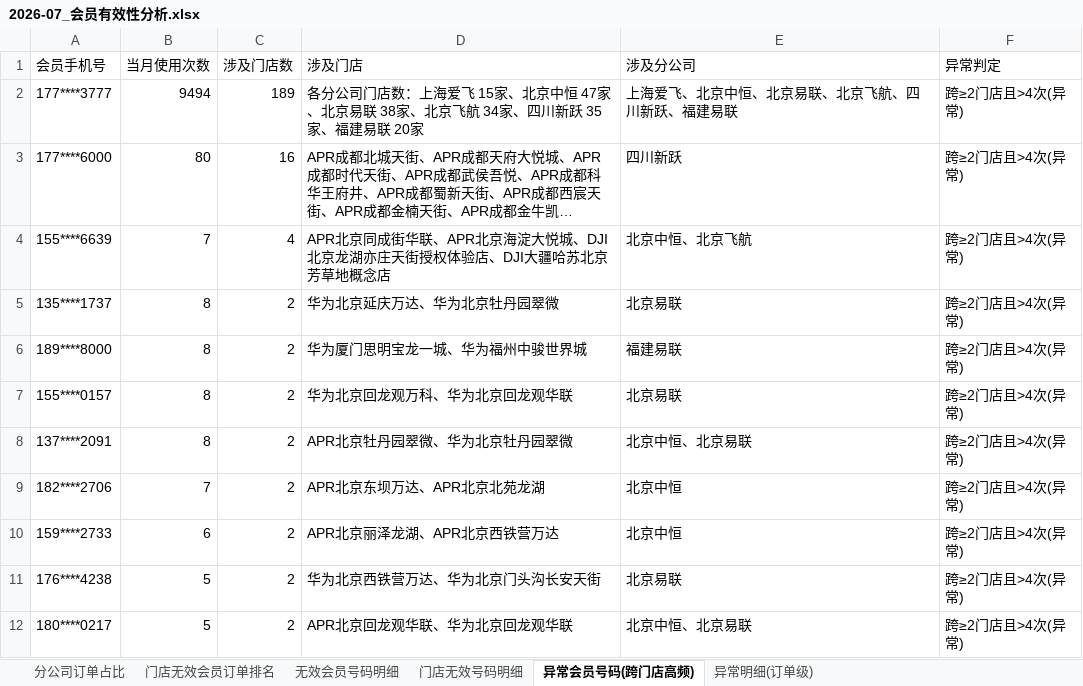
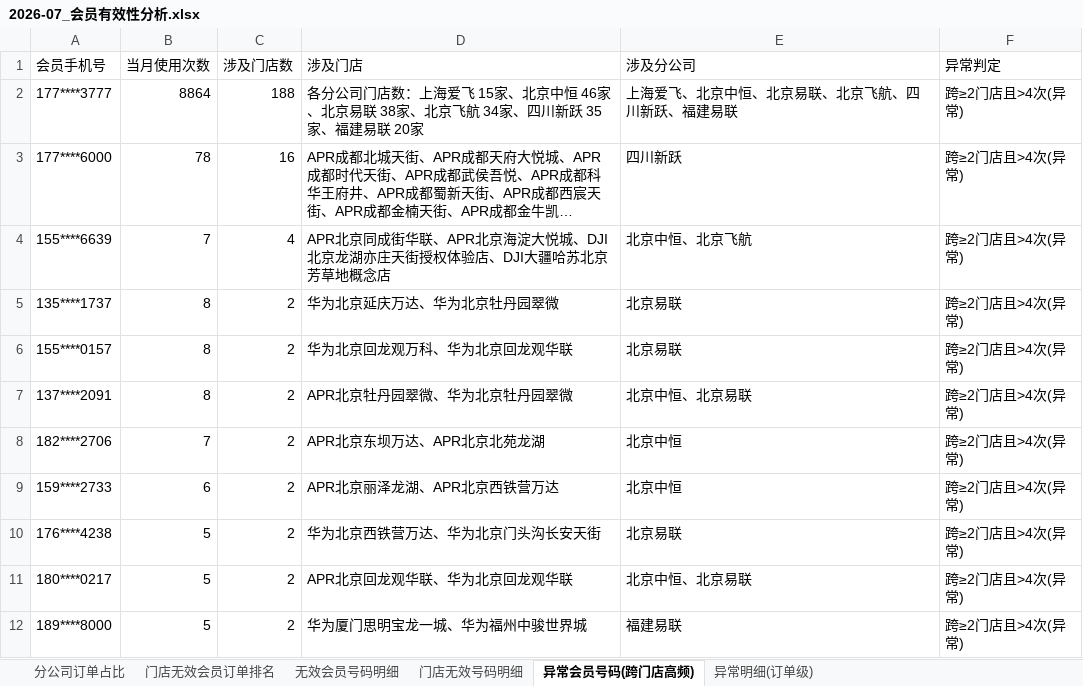
Before and after one commit to panghao007/retail-dashboard, an Excel workbook: monthly_archive/2026-07_会员有效性分析.xlsx, sheet 异常会员号码(跨门店高频), drawn as a sheet; long unchanged cells end in …; values as stored, in another font and other column widths than the file's, no borders; removed rows and columns are numbered as before the commit, all else as after; the diff names each change by its address in the sheet, - before the commit and + after, or states it on an @@ line.

```diff
--- a/monthly_archive/2026-07_会员有效性分析.xlsx (sheet 异常会员号码(跨门店高频))
+++ b/monthly_archive/2026-07_会员有效性分析.xlsx (sheet 异常会员号码(跨门店高频))
-B2 (当月使用次数): 9494
+B2 (当月使用次数): 8864
-C2 (涉及门店数): 189
+C2 (涉及门店数): 188
-D2 (涉及门店): …京中恒 47家、北京…
+D2 (涉及门店): …京中恒 46家、北京…
-B3 (当月使用次数): 80
+B3 (当月使用次数): 78
-row 6: 189****8000 | 8 | 2 | 华为厦门思明宝龙一城、华为福州中骏世界城 | 福建易联 | 跨≥2门店且>4次(异常)
+row 12: 189****8000 | 5 | 2 | 华为厦门思明宝龙一城、华为福州中骏世界城 | 福建易联 | 跨≥2门店且>4次(异常)
```
Also changed, not shown: sheet 门店无效号码明细, sheet 无效会员号码明细, sheet 门店无效会员订单排名, sheet 异常明细(订单级), sheet 分公司订单占比, 3 other files.
